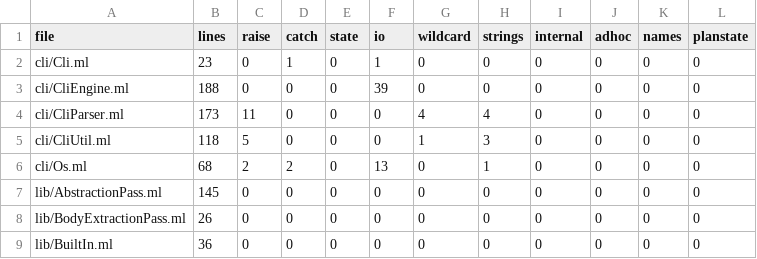
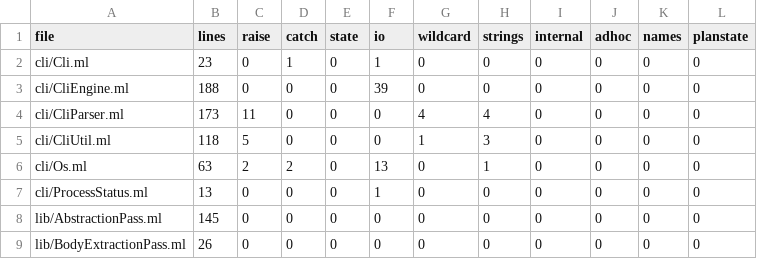
Before and after one commit to seiei-sogen/zustral, a TSV file: tools/refactoring/expected/metrics.tsv, drawn as a sheet; only a part is shown; the shorter side is filled out with more unchanged rows.

```diff
--- a/tools/refactoring/expected/metrics.tsv
+++ b/tools/refactoring/expected/metrics.tsv
@@ -5,3 +5,4 @@ cli/CliParser.ml	173	11	0	0	0	4	4	0	0	0	0
 cli/CliUtil.ml	118	5	0	0	0	1	3	0	0	0	0
-cli/Os.ml	68	2	2	0	13	0	1	0	0	0	0
+cli/Os.ml	63	2	2	0	13	0	1	0	0	0	0
+cli/ProcessStatus.ml	13	0	0	0	1	0	0	0	0	0	0
 lib/AbstractionPass.ml	145	0	0	0	0	0	0	0	0	0	0
```
Also changed, not shown: 5 other files.
